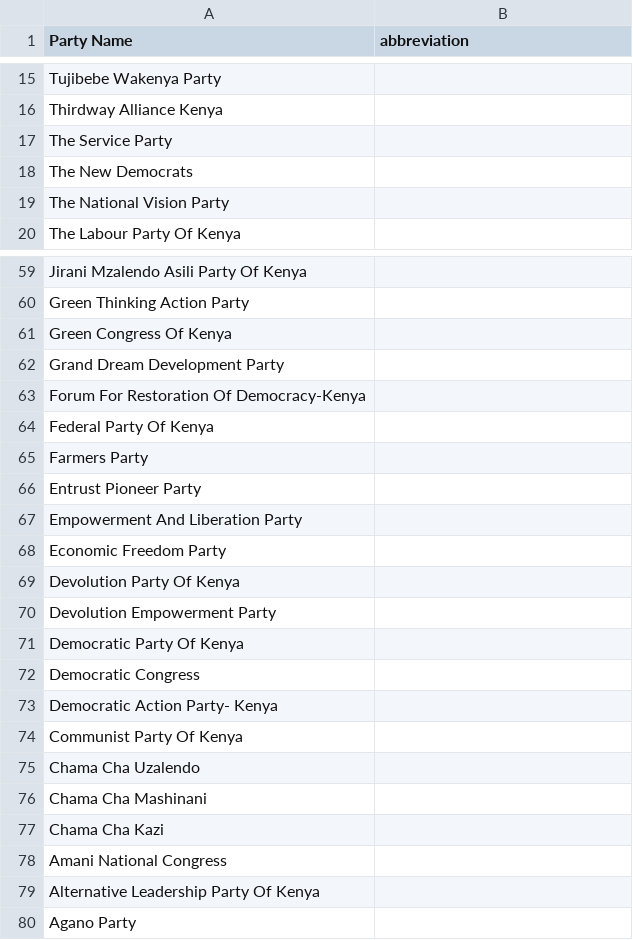
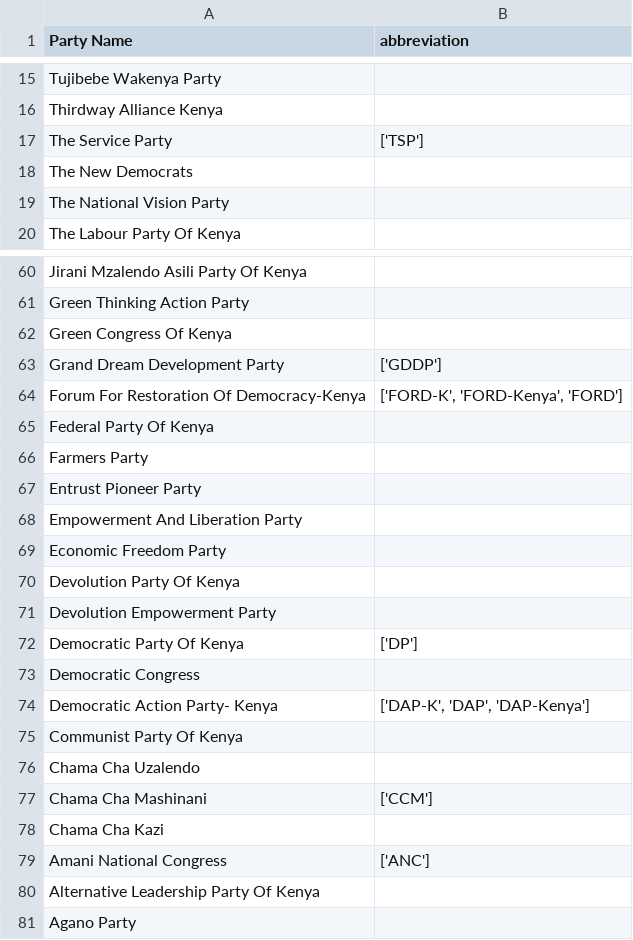
Before and after one commit to JoyMalinda/SerikaliMap-Backend, a CSV file: data/parties.csv, drawn as a sheet; only a part is shown, gaps mark what is left out; the diff covers the shown part only.

Commit message:
updates to parties's abbreviations

```diff
--- a/data/parties.csv
+++ b/data/parties.csv
@@ -16,3 +16,3 @@ Tujibebe Wakenya Party,
 Thirdway Alliance Kenya,
-The Service Party,
+The Service Party,"['TSP']"
 The New Democrats,
@@ -61,4 +62,4 @@ Green Thinking Action Party,
 Green Congress Of Kenya,
-Grand Dream Development Party,
-Forum For Restoration Of Democracy-Kenya,
+Grand Dream Development Party,"['GDDP']"
+Forum For Restoration Of Democracy-Kenya,"['FORD-K', 'FORD-Kenya', 'FORD']"
 Federal Party Of Kenya,
@@ -70,10 +71,10 @@ Devolution Party Of Kenya,
 Devolution Empowerment Party,
-Democratic Party Of Kenya,
+Democratic Party Of Kenya,"['DP']"
 Democratic Congress,
-Democratic Action Party- Kenya,
+Democratic Action Party- Kenya,"['DAP-K', 'DAP', 'DAP-Kenya']"
 Communist Party Of Kenya,
 Chama Cha Uzalendo,
-Chama Cha Mashinani,
+Chama Cha Mashinani,"['CCM']"
 Chama Cha Kazi,
-Amani National Congress,
+Amani National Congress,"['ANC']"
 Alternative Leadership Party Of Kenya,
```
Also changed, not shown: 1 added row and 9 edited cells elsewhere in this file, data/senators.csv.
